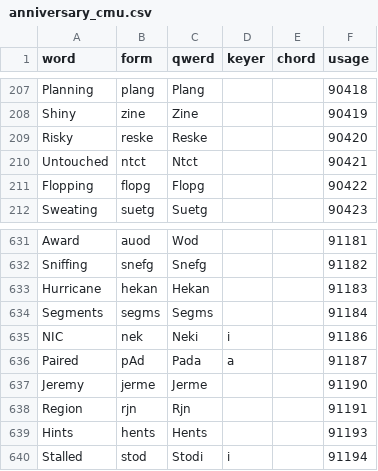
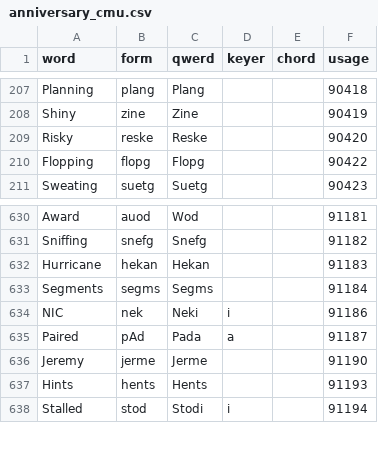
Before and after one commit to codepoke-kk/qwertigraphy, a CSV file: qwertigraph/dictionaries/anniversary_cmu.csv, drawn as a sheet; only a part is shown, gaps mark what is left out.

```diff
--- a/qwertigraph/dictionaries/anniversary_cmu.csv
+++ b/qwertigraph/dictionaries/anniversary_cmu.csv
@@ -209,3 +209,2 @@ Shiny,zine,Zine,,,90419
 Risky,reske,Reske,,,90420
-Untouched,ntct,Ntct,,,90421
 Flopping,flopg,Flopg,,,90422
@@ -637,3 +636,2 @@ Paired,pAd,Pada,a,,91187
 Jeremy,jerme,Jerme,,,91190
-Region,rjn,Rjn,,,91191
 Hints,hents,Hents,,,91193
```
Also changed, not shown: qwertigraph/dictionaries/anniversary_uniform_core.csv, qwertigraph/dictionaries/anniversary_uniform_supplement.csv.
